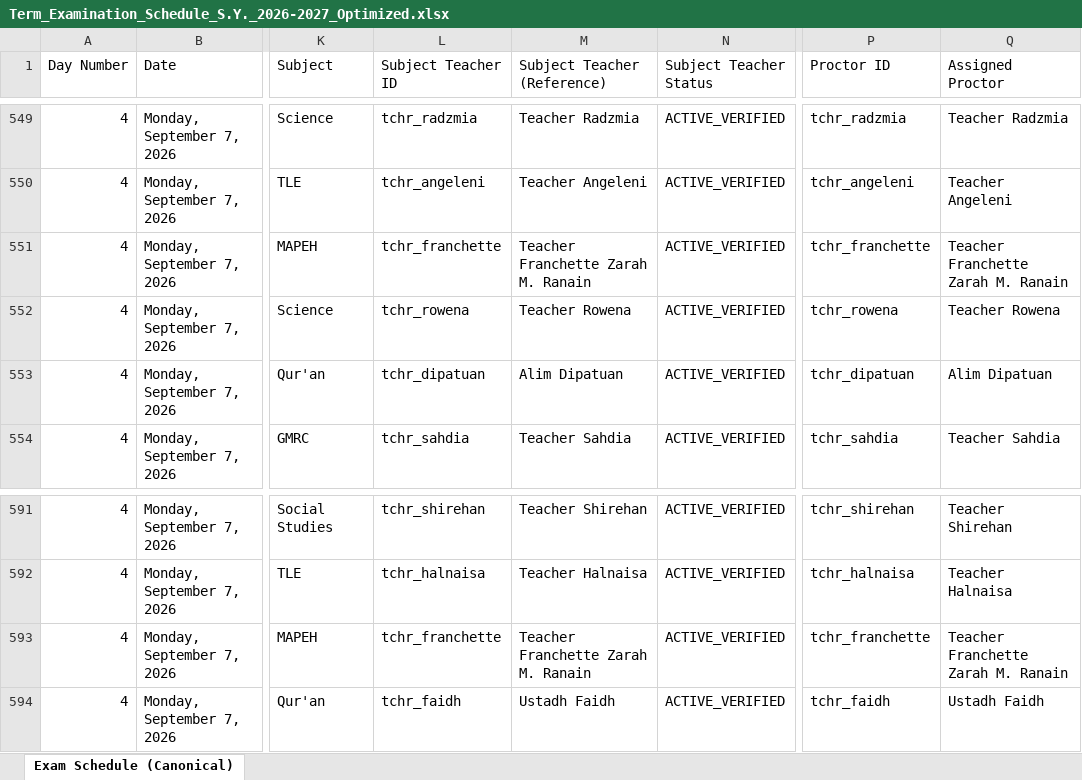
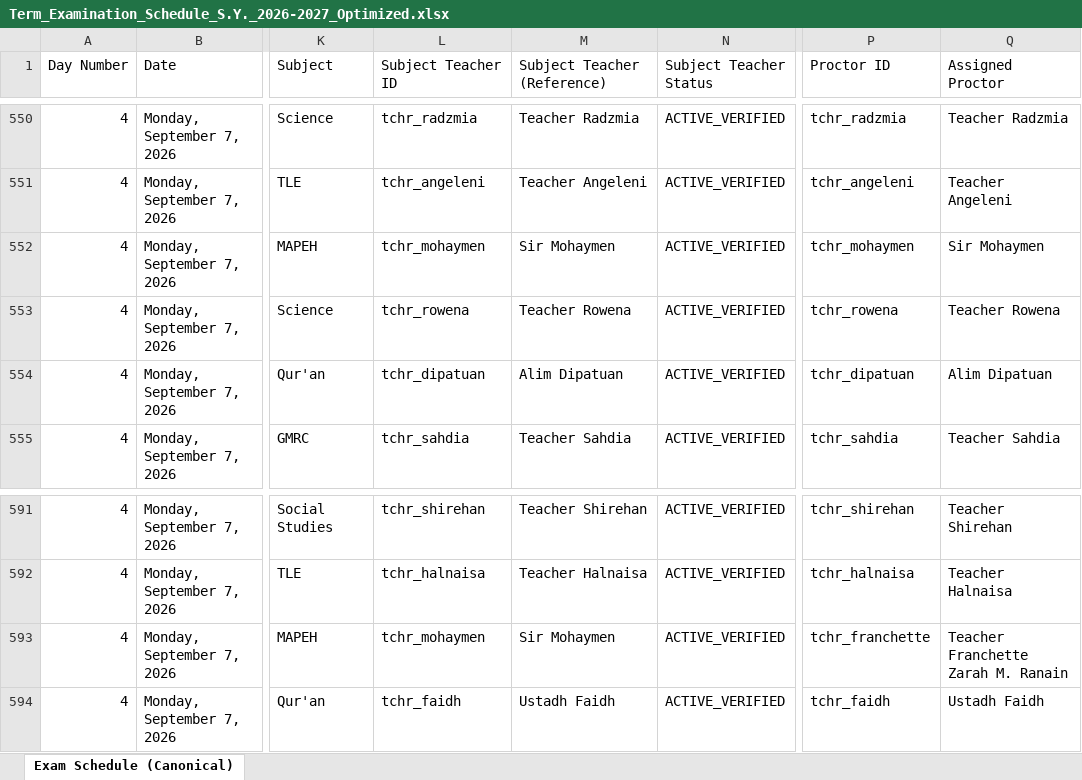
Before and after one commit to zhairel/AMIS-Exam-Scheduler, an Excel workbook: Term_Examination_Schedule_S.Y._2026-2027_Optimized.xlsx, sheet Exam Schedule (Canonical), drawn as a sheet; only a part is shown, gaps mark what is left out; values as stored, in another font and other column widths than the file's, no borders; addresses are those after the commit; the diff covers the shown part only; the diff names each change by its address in the sheet, - before the commit and + after, or states it on an @@ line.

Commit message:
Correct Mohaymen MAPEH loads and move Grade 3 Makabansa

```diff
--- a/Term_Examination_Schedule_S.Y._2026-2027_Optimized.xlsx (sheet Exam Schedule (Canonical))
+++ b/Term_Examination_Schedule_S.Y._2026-2027_Optimized.xlsx (sheet Exam Schedule (Canonical))
-L552 (Subject Teacher ID): tchr_franchette
+L552 (Subject Teacher ID): tchr_mohaymen
-M552 (Subject Teacher (Reference)): Teacher Franchette Zarah M. Ranain
+M552 (Subject Teacher (Reference)): Sir Mohaymen
-P552 (Proctor ID): tchr_franchette
+P552 (Proctor ID): tchr_mohaymen
-Q552 (Assigned Proctor): Teacher Franchette Zarah M. Ranain
+Q552 (Assigned Proctor): Sir Mohaymen
-L593 (Subject Teacher ID): tchr_franchette
+L593 (Subject Teacher ID): tchr_mohaymen
-M593 (Subject Teacher (Reference)): Teacher Franchette Zarah M. Ranain
+M593 (Subject Teacher (Reference)): Sir Mohaymen
```
Also changed, not shown: 1 added row, 1 removed row and 12 edited cells elsewhere in this sheet, 9 other files.
